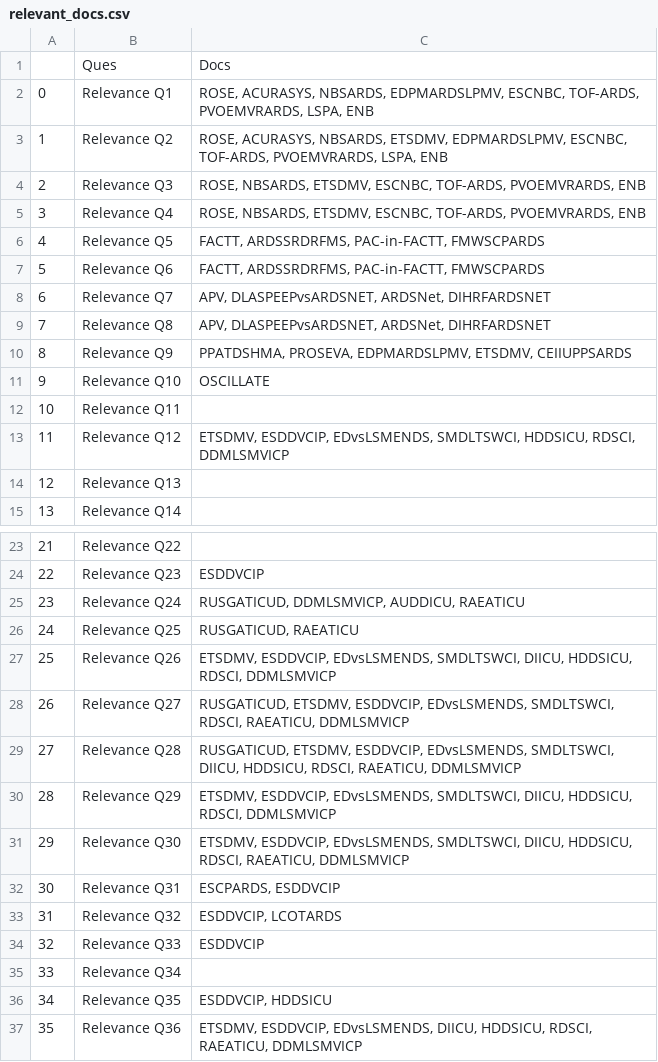
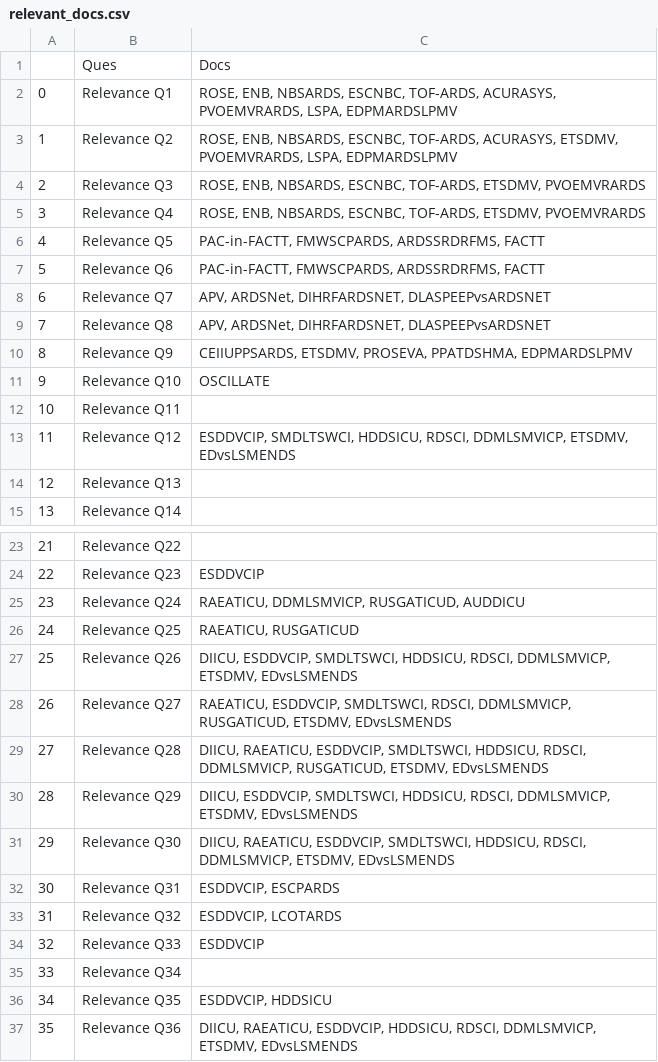
Before and after one commit to suim-park/GraphRAG_experiments, a CSV file: outputs/relevant_docs.csv, drawn as a sheet; only a part is shown, gaps mark what is left out.

```diff
--- a/outputs/relevant_docs.csv
+++ b/outputs/relevant_docs.csv
@@ -1,14 +1,14 @@
 ,Ques,Docs
-0,Relevance Q1,"ROSE, ACURASYS, NBSARDS, EDPMARDSLPMV, ESCNBC, TOF-ARDS, PVOEMVRARDS, LSPA, ENB"
-1,Relevance Q2,"ROSE, ACURASYS, NBSARDS, ETSDMV, EDPMARDSLPMV, ESCNBC, TOF-ARDS, PVOEMVRARDS, LSPA, ENB"
-2,Relevance Q3,"ROSE, NBSARDS, ETSDMV, ESCNBC, TOF-ARDS, PVOEMVRARDS, ENB"
-3,Relevance Q4,"ROSE, NBSARDS, ETSDMV, ESCNBC, TOF-ARDS, PVOEMVRARDS, ENB"
-4,Relevance Q5,"FACTT, ARDSSRDRFMS, PAC-in-FACTT, FMWSCPARDS"
-5,Relevance Q6,"FACTT, ARDSSRDRFMS, PAC-in-FACTT, FMWSCPARDS"
-6,Relevance Q7,"APV, DLASPEEPvsARDSNET, ARDSNet, DIHRFARDSNET"
-7,Relevance Q8,"APV, DLASPEEPvsARDSNET, ARDSNet, DIHRFARDSNET"
-8,Relevance Q9,"PPATDSHMA, PROSEVA, EDPMARDSLPMV, ETSDMV, CEIIUPPSARDS"
+0,Relevance Q1,"ROSE, ENB, NBSARDS, ESCNBC, TOF-ARDS, ACURASYS, PVOEMVRARDS, LSPA, EDPMARDSLPMV"
+1,Relevance Q2,"ROSE, ENB, NBSARDS, ESCNBC, TOF-ARDS, ACURASYS, ETSDMV, PVOEMVRARDS, LSPA, EDPMARDSLPMV"
+2,Relevance Q3,"ROSE, ENB, NBSARDS, ESCNBC, TOF-ARDS, ETSDMV, PVOEMVRARDS"
+3,Relevance Q4,"ROSE, ENB, NBSARDS, ESCNBC, TOF-ARDS, ETSDMV, PVOEMVRARDS"
+4,Relevance Q5,"PAC-in-FACTT, FMWSCPARDS, ARDSSRDRFMS, FACTT"
+5,Relevance Q6,"PAC-in-FACTT, FMWSCPARDS, ARDSSRDRFMS, FACTT"
+6,Relevance Q7,"APV, ARDSNet, DIHRFARDSNET, DLASPEEPvsARDSNET"
+7,Relevance Q8,"APV, ARDSNet, DIHRFARDSNET, DLASPEEPvsARDSNET"
+8,Relevance Q9,"CEIIUPPSARDS, ETSDMV, PROSEVA, PPATDSHMA, EDPMARDSLPMV"
 9,Relevance Q10,OSCILLATE
 10,Relevance Q11,
-11,Relevance Q12,"ETSDMV, ESDDVCIP, EDvsLSMENDS, SMDLTSWCI, HDDSICU, RDSCI, DDMLSMVICP"
+11,Relevance Q12,"ESDDVCIP, SMDLTSWCI, HDDSICU, RDSCI, DDMLSMVICP, ETSDMV, EDvsLSMENDS"
 12,Relevance Q13,
@@ -24,10 +24,10 @@
 22,Relevance Q23,ESDDVCIP
-23,Relevance Q24,"RUSGATICUD, DDMLSMVICP, AUDDICU, RAEATICU"
-24,Relevance Q25,"RUSGATICUD, RAEATICU"
-25,Relevance Q26,"ETSDMV, ESDDVCIP, EDvsLSMENDS, SMDLTSWCI, DIICU, HDDSICU, RDSCI, DDMLSMVICP"
-26,Relevance Q27,"RUSGATICUD, ETSDMV, ESDDVCIP, EDvsLSMENDS, SMDLTSWCI, RDSCI, RAEATICU, DDMLSMVICP"
-27,Relevance Q28,"RUSGATICUD, ETSDMV, ESDDVCIP, EDvsLSMENDS, SMDLTSWCI, DIICU, HDDSICU, RDSCI, RAEATICU, DDMLSMVICP"
-28,Relevance Q29,"ETSDMV, ESDDVCIP, EDvsLSMENDS, SMDLTSWCI, DIICU, HDDSICU, RDSCI, DDMLSMVICP"
-29,Relevance Q30,"ETSDMV, ESDDVCIP, EDvsLSMENDS, SMDLTSWCI, DIICU, HDDSICU, RDSCI, RAEATICU, DDMLSMVICP"
-30,Relevance Q31,"ESCPARDS, ESDDVCIP"
+23,Relevance Q24,"RAEATICU, DDMLSMVICP, RUSGATICUD, AUDDICU"
+24,Relevance Q25,"RAEATICU, RUSGATICUD"
+25,Relevance Q26,"DIICU, ESDDVCIP, SMDLTSWCI, HDDSICU, RDSCI, DDMLSMVICP, ETSDMV, EDvsLSMENDS"
+26,Relevance Q27,"RAEATICU, ESDDVCIP, SMDLTSWCI, RDSCI, DDMLSMVICP, RUSGATICUD, ETSDMV, EDvsLSMENDS"
+27,Relevance Q28,"DIICU, RAEATICU, ESDDVCIP, SMDLTSWCI, HDDSICU, RDSCI, DDMLSMVICP, RUSGATICUD, ETSDMV, EDvsLSMENDS"
+28,Relevance Q29,"DIICU, ESDDVCIP, SMDLTSWCI, HDDSICU, RDSCI, DDMLSMVICP, ETSDMV, EDvsLSMENDS"
+29,Relevance Q30,"DIICU, RAEATICU, ESDDVCIP, SMDLTSWCI, HDDSICU, RDSCI, DDMLSMVICP, ETSDMV, EDvsLSMENDS"
+30,Relevance Q31,"ESDDVCIP, ESCPARDS"
 31,Relevance Q32,"ESDDVCIP, LCOTARDS"
@@ -36,2 +36,2 @@
 34,Relevance Q35,"ESDDVCIP, HDDSICU"
-35,Relevance Q36,"ETSDMV, ESDDVCIP, EDvsLSMENDS, DIICU, HDDSICU, RDSCI, RAEATICU, DDMLSMVICP"
+35,Relevance Q36,"DIICU, RAEATICU, ESDDVCIP, HDDSICU, RDSCI, DDMLSMVICP, ETSDMV, EDvsLSMENDS"
```
Also changed, not shown: outputs/retrieved_ards.csv, outputs/retrieved_docs_results.csv, 1 other file.
